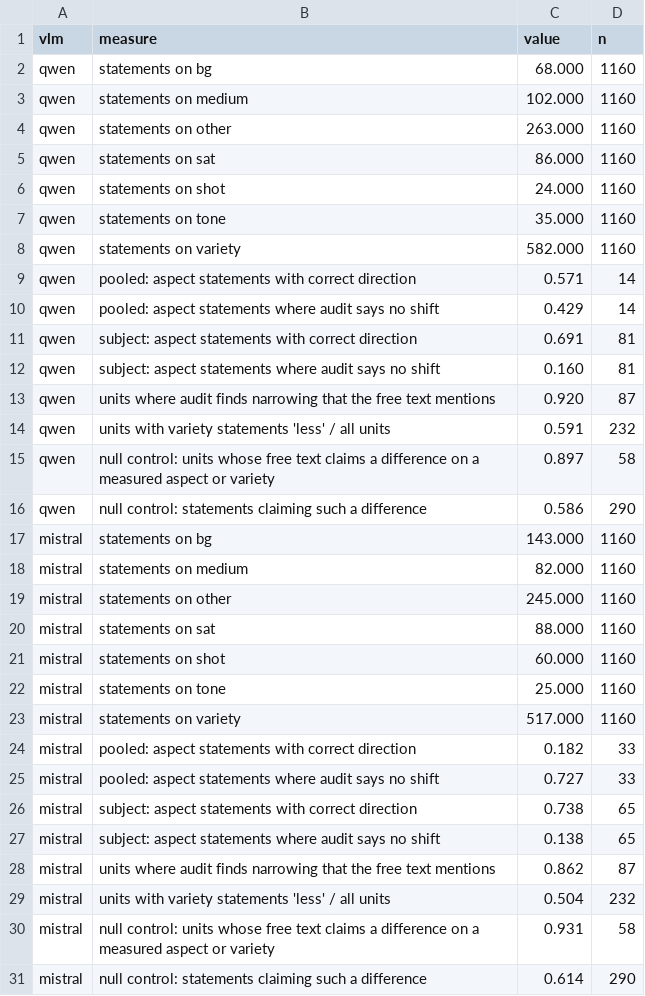
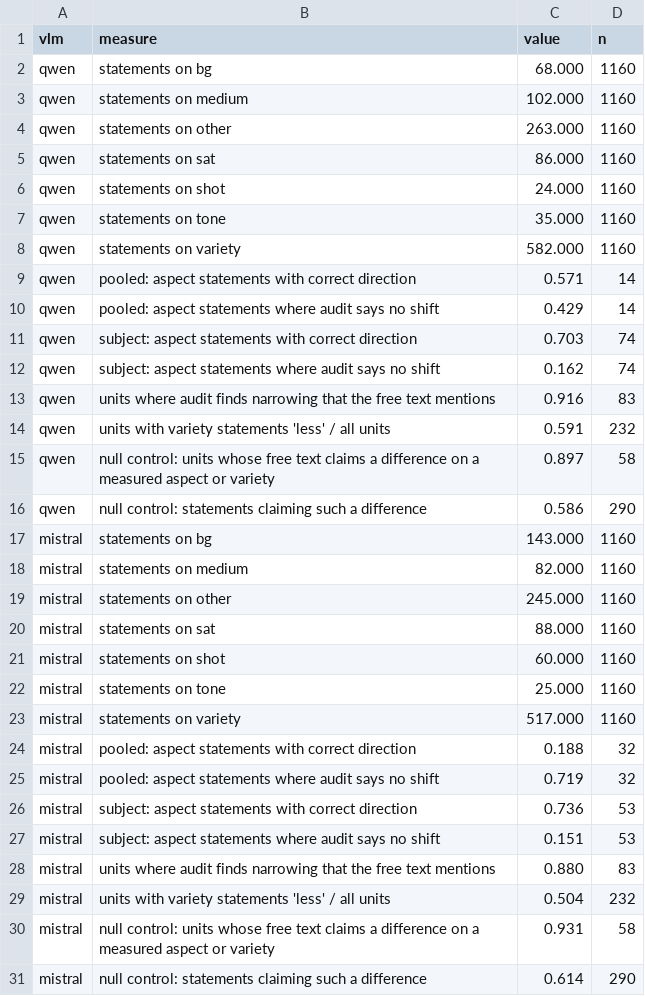
Before and after one commit to ydvislab/t2icomparison, a CSV file: results/q5/free_summary.csv, drawn as a sheet.

```diff
--- a/results/q5/free_summary.csv
+++ b/results/q5/free_summary.csv
@@ -10,5 +10,5 @@ qwen,pooled: aspect statements with correct direction,0.571,14
 qwen,pooled: aspect statements where audit says no shift,0.429,14
-qwen,subject: aspect statements with correct direction,0.691,81
-qwen,subject: aspect statements where audit says no shift,0.160,81
-qwen,units where audit finds narrowing that the free text mentions,0.920,87
+qwen,subject: aspect statements with correct direction,0.703,74
+qwen,subject: aspect statements where audit says no shift,0.162,74
+qwen,units where audit finds narrowing that the free text mentions,0.916,83
 qwen,units with variety statements 'less' / all units,0.591,232
@@ -23,7 +23,7 @@ mistral,statements on tone,25.000,1160
 mistral,statements on variety,517.000,1160
-mistral,pooled: aspect statements with correct direction,0.182,33
-mistral,pooled: aspect statements where audit says no shift,0.727,33
-mistral,subject: aspect statements with correct direction,0.738,65
-mistral,subject: aspect statements where audit says no shift,0.138,65
-mistral,units where audit finds narrowing that the free text mentions,0.862,87
+mistral,pooled: aspect statements with correct direction,0.188,32
+mistral,pooled: aspect statements where audit says no shift,0.719,32
+mistral,subject: aspect statements with correct direction,0.736,53
+mistral,subject: aspect statements where audit says no shift,0.151,53
+mistral,units where audit finds narrowing that the free text mentions,0.880,83
 mistral,units with variety statements 'less' / all units,0.504,232
```
Also changed, not shown: results/q5/summary.csv, results/q5/truth.csv, 7 other files.
